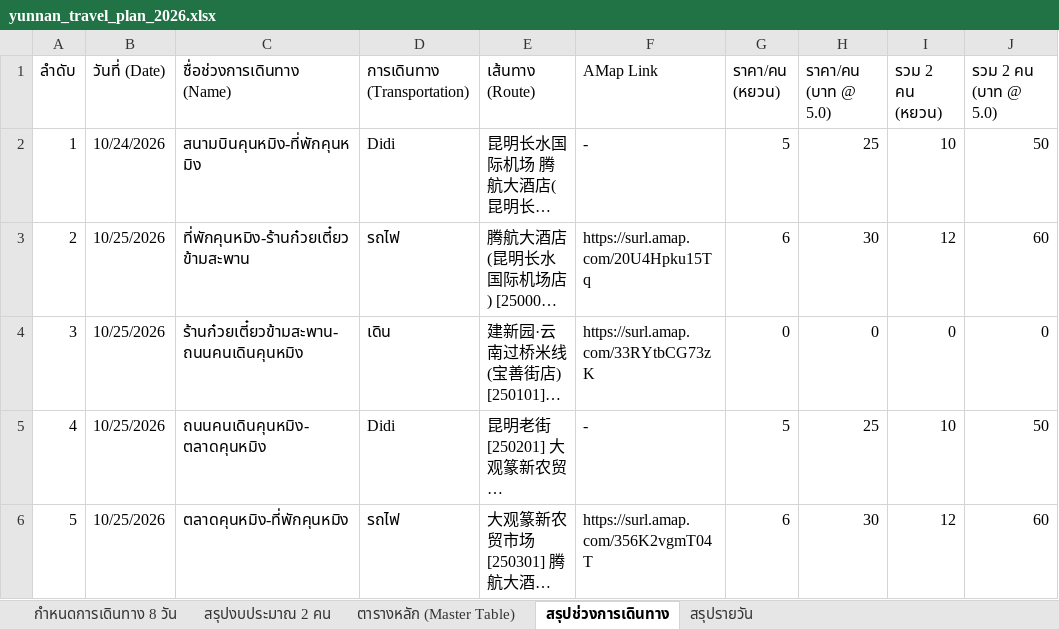
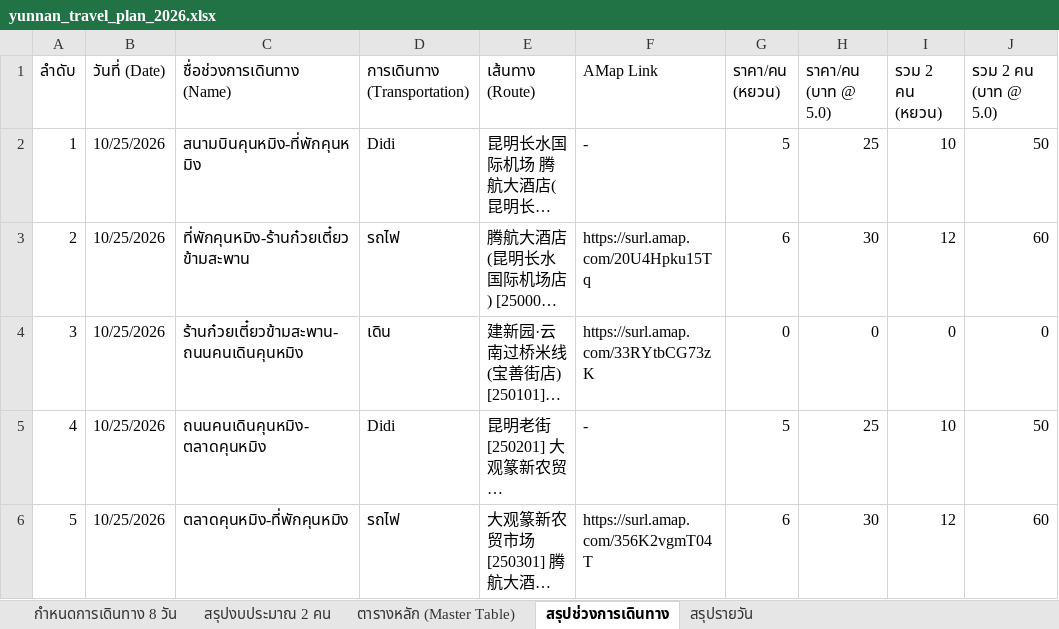
Before and after one commit to nattapatsar-collab/yunnan-trip-2026, an Excel workbook: yunnan_travel_plan_2026.xlsx, sheet สรุปช่วงการเดินทาง, drawn as a sheet; only a part is shown; long unchanged cells end in …; values as stored, in another font and other column widths than the file's, no borders; the diff names each change by its address in the sheet, - before the commit and + after, or states it on an @@ line.

```diff
--- a/yunnan_travel_plan_2026.xlsx (sheet สรุปช่วงการเดินทาง)
+++ b/yunnan_travel_plan_2026.xlsx (sheet สรุปช่วงการเดินทาง)
-B2 (วันที่ (Date)): 10/24/2026
+B2 (วันที่ (Date)): 10/25/2026
```
Also changed, not shown: sheet สรุปรายวัน, sheet กำหนดการเดินทาง 8 วัน, sheet ตารางหลัก (Master Table), 3 other files.
